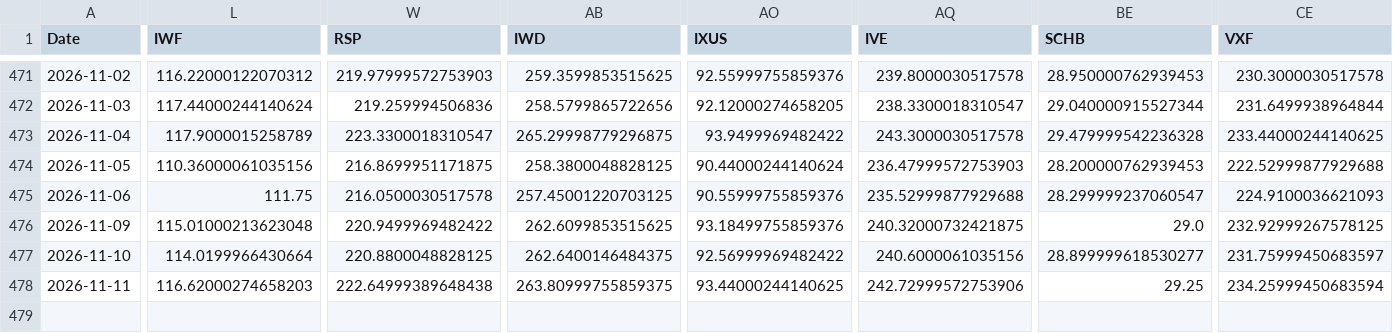
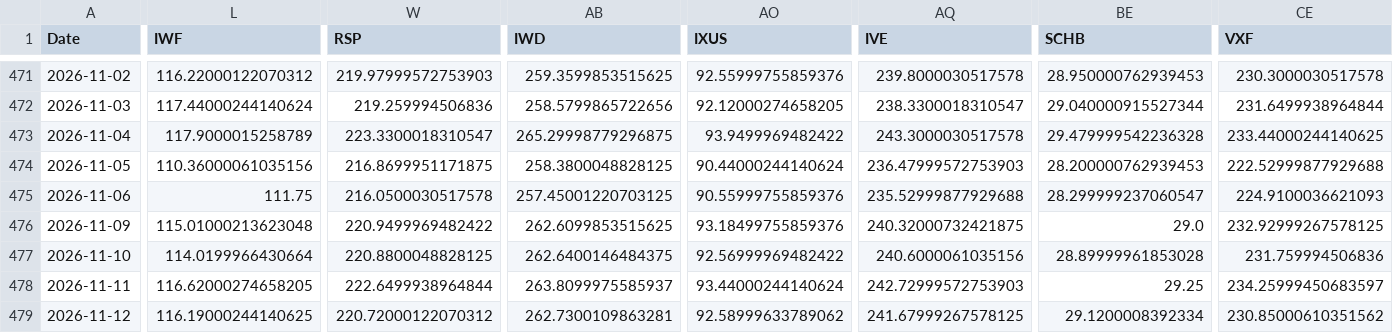
Before and after one commit to chordiaprovit/smart_portfolio_bot_local_ai, a CSV file: data/etf_prices_converted.csv, drawn as a sheet; only a part is shown, gaps mark what is left out; rows hold the shown columns only; the diff covers the shown part only; the diff names each change by its address in the sheet, - before the commit and + after, or states it on an @@ line.

```diff
--- a/data/etf_prices_converted.csv
+++ b/data/etf_prices_converted.csv
-BE477 (SCHB): 28.899999618530277
+BE477 (SCHB): 28.89999961853028
-CE477 (VXF): 231.75999450683597
+CE477 (VXF): 231.759994506836
-L478 (IWF): 116.62000274658203
+L478 (IWF): 116.62000274658205
-W478 (RSP): 222.64999389648438
+W478 (RSP): 222.6499938964844
-AB478 (IWD): 263.80999755859375
+AB478 (IWD): 263.8099975585937
-AO478 (IXUS): 93.44000244140625
+AO478 (IXUS): 93.44000244140624
-AQ478 (IVE): 242.72999572753906
+AQ478 (IVE): 242.72999572753903
-CE478 (VXF): 234.25999450683594
+CE478 (VXF): 234.25999450683597
+row 479: 2026-11-12 | 116.19000244140625 | 220.72000122070312 | 262.7300109863281 | 92.58999633789062 | 241.67999267578125 | 29.1200008392334 | 230.85000610351562
```
Also changed, not shown: 12 edited cells elsewhere in this file.
